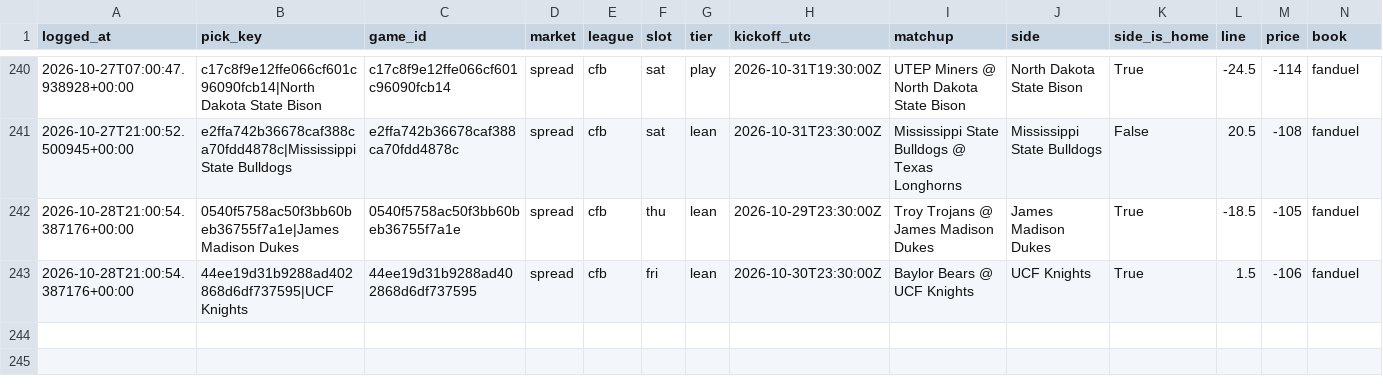
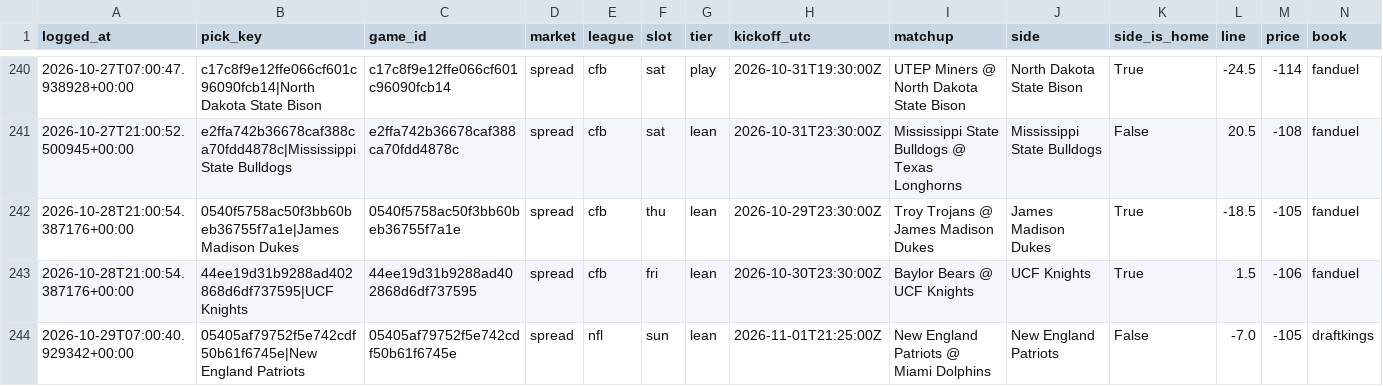
Before and after one commit to unclebuck20/betting-engine, a CSV file: data/picks/model_log.csv, drawn as a sheet; only a part is shown, gaps mark what is left out; rows hold the shown columns only; the diff names each change by its address in the sheet, - before the commit and + after, or states it on an @@ line.

```diff
--- a/data/picks/model_log.csv
+++ b/data/picks/model_log.csv
+row 244: 2026-10-29T07:00:40.929342+00:00 | 05405af79752f5e742cdf50b61f6745e|New England Patriots | 05405af79752f5e742cdf50b61f6745e | spread | nfl | sun | lean | 2026-11-01T21:25:00Z | New England Patriots @ Miami Dolphins | New England Patriots | False | -7.0 | -105 | draftkings
```
Also changed, not shown: 17 other files.
